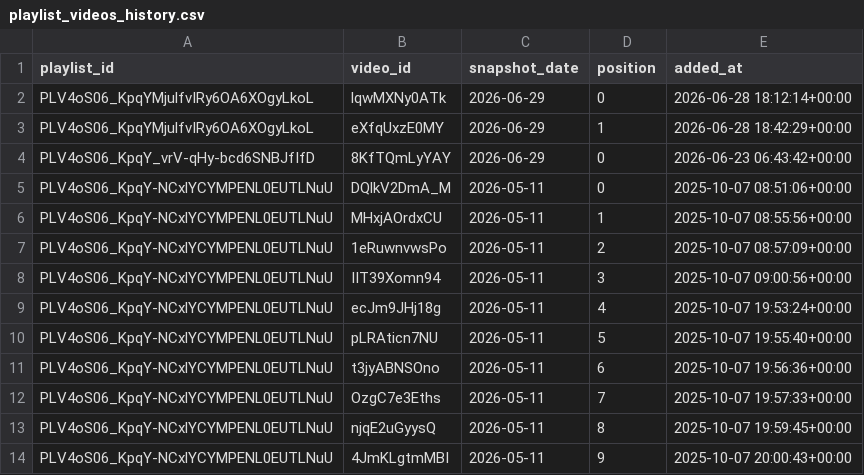
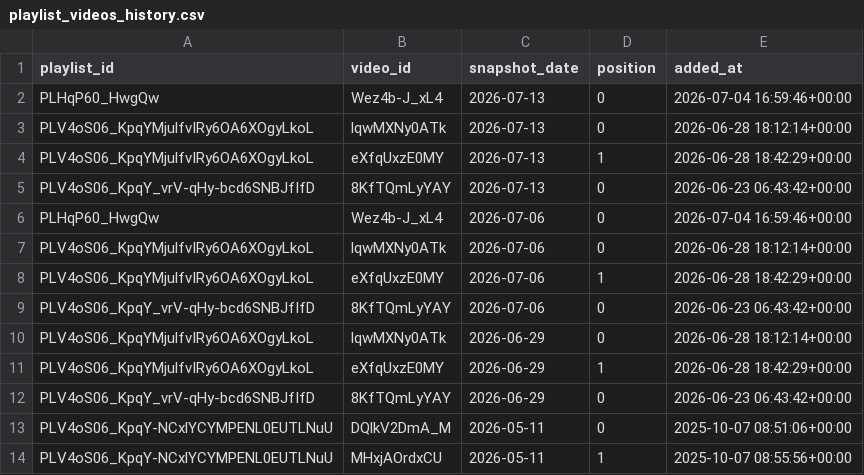
Before and after one commit to angelgarciadatablog/postgresql-youtube-dataset, a CSV file: csv/playlist_videos_history.csv, drawn as a sheet; only a part is shown; the shorter side is filled out with more unchanged rows; the diff names each change by its address in the sheet, - before the commit and + after, or states it on an @@ line.

```diff
--- a/csv/playlist_videos_history.csv
+++ b/csv/playlist_videos_history.csv
+row 2: PLHqP60_HwgQw | Wez4b-J_xL4 | 2026-07-13 | 0 | 2026-07-04 16:59:46+00:00
+row 3: PLV4oS06_KpqYMjulfvIRy6OA6XOgyLkoL | lqwMXNy0ATk | 2026-07-13 | 0 | 2026-06-28 18:12:14+00:00
+row 4: PLV4oS06_KpqYMjulfvIRy6OA6XOgyLkoL | eXfqUxzE0MY | 2026-07-13 | 1 | 2026-06-28 18:42:29+00:00
+row 5: PLV4oS06_KpqY_vrV-qHy-bcd6SNBJfIfD | 8KfTQmLyYAY | 2026-07-13 | 0 | 2026-06-23 06:43:42+00:00
+row 6: PLHqP60_HwgQw | Wez4b-J_xL4 | 2026-07-06 | 0 | 2026-07-04 16:59:46+00:00
+row 7: PLV4oS06_KpqYMjulfvIRy6OA6XOgyLkoL | lqwMXNy0ATk | 2026-07-06 | 0 | 2026-06-28 18:12:14+00:00
+row 8: PLV4oS06_KpqYMjulfvIRy6OA6XOgyLkoL | eXfqUxzE0MY | 2026-07-06 | 1 | 2026-06-28 18:42:29+00:00
+row 9: PLV4oS06_KpqY_vrV-qHy-bcd6SNBJfIfD | 8KfTQmLyYAY | 2026-07-06 | 0 | 2026-06-23 06:43:42+00:00
```
Also changed, not shown: csv/channel_metrics.csv, csv/playlist_videos.csv, 4 other files.
